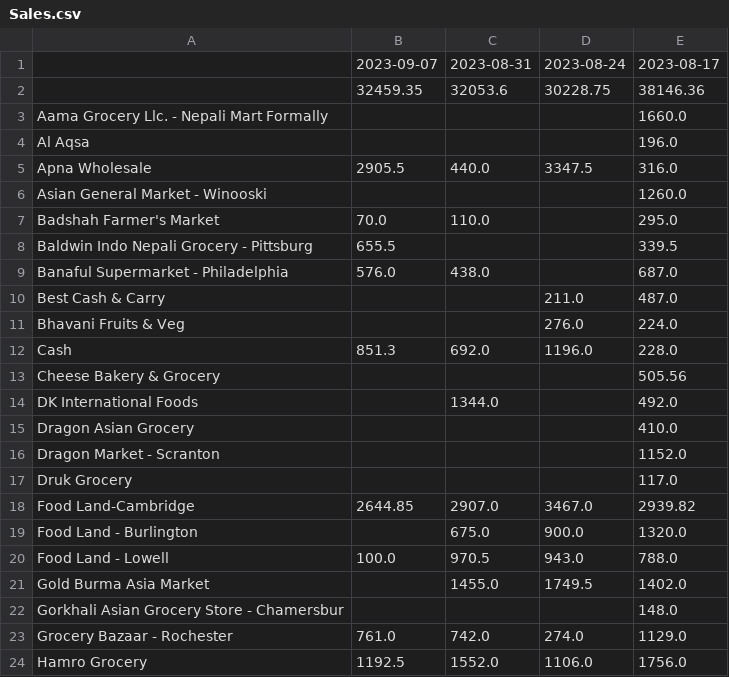
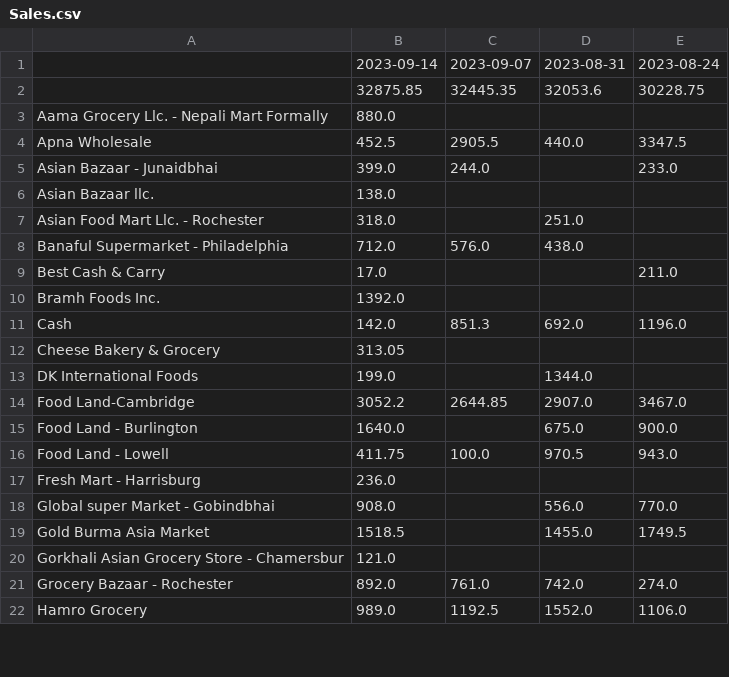
Before and after one commit to DarpanVegetables/Sales, a CSV file: Sales.csv, drawn as a sheet; only a part is shown; removed rows and columns are numbered as before the commit, all else as after; the diff covers the shown part only; the diff names each change by its address in the sheet, - before the commit and + after, or states it on an @@ line.

Commit message:
Updating CSV file

```diff
--- a/Sales.csv
+++ b/Sales.csv
+column B, rows 1-4: 2023-09-14 | 32875.85 | 880.0 | 452.5; row 6: 138.0; rows 8-9: 712.0 | 17.0; rows 11-16: 142.0 | 313.05 | 199.0 | 3052.2 | 1640.0 | 411.75; rows 19-22: 1518.5 | 121.0 | 892.0 | 989.0
-column E, rows 1-3: 2023-08-17 | 38146.36 | 1660.0; rows 5-6: 316.0 | 1260.0; rows 9-10: 687.0 | 487.0; rows 12-14: 228.0 | 505.56 | 492.0; rows 18-24: 2939.82 | 1320.0 | 788.0 | 1402.0 | 148.0 | 1129.0 | 1756.0
-C2: 32459.35
+C2: 32445.35
-row 4: Al Aqsa |  |  |  | 196.0
@@ row 60 moved to row 5: Asian Bazaar - Junaidbhai @@
-A6: Asian General Market - Winooski
+A6: Asian Bazaar llc.
@@ row 7 moved to row 57: Badshah Farmer's Market @@
@@ row 8 moved to row 58: Baldwin Indo Nepali Grocery - Pittsburg @@
@@ row 75 moved to row 7: Asian Food Mart Llc. - Rochester @@
@@ row 11 moved to row 81: Bhavani Fruits & Veg @@
+row 10: Bramh Foods Inc. | 1392.0
-row 15: Dragon Asian Grocery |  |  |  | 410.0
-row 16: Dragon Market - Scranton |  |  |  | 1152.0
-row 17: Druk Grocery |  |  |  | 117.0
+row 17: Fresh Mart - Harrisburg | 236.0
@@ row 64 moved to row 18: Global super Market - Gobindbhai @@
```
Also changed, not shown: 1 added row, 2 removed rows, 28 moved rows and 5 edited cells elsewhere in this file.
